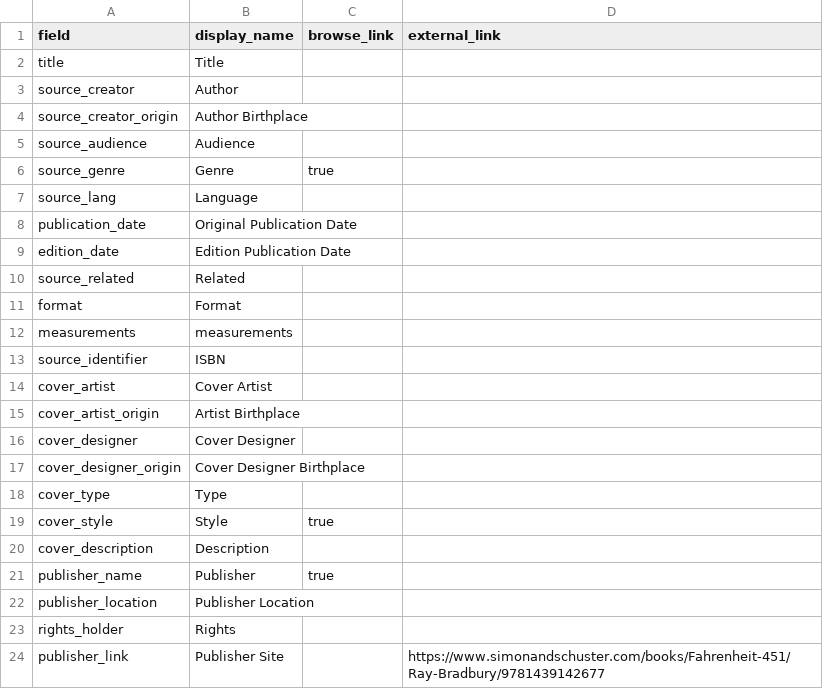
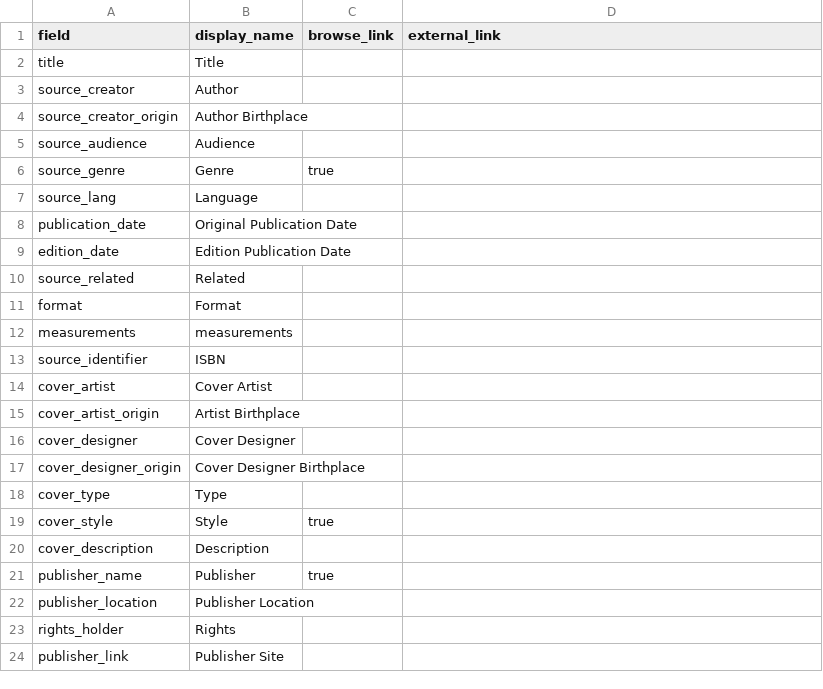
Before and after one commit to engiroux/book-cover-art-dl, a CSV file: _data/config-metadata.csv, drawn as a sheet.

Commit message:
Update config-metadata.csv

```diff
--- a/_data/config-metadata.csv
+++ b/_data/config-metadata.csv
@@ -23,2 +23,2 @@ publisher_location,Publisher Location	,,
 rights_holder,Rights	,,
-publisher_link,Publisher Site,,https://www.simonandschuster.com/books/Fahrenheit-451/Ray-Bradbury/9781439142677
+publisher_link,Publisher Site,,
```
